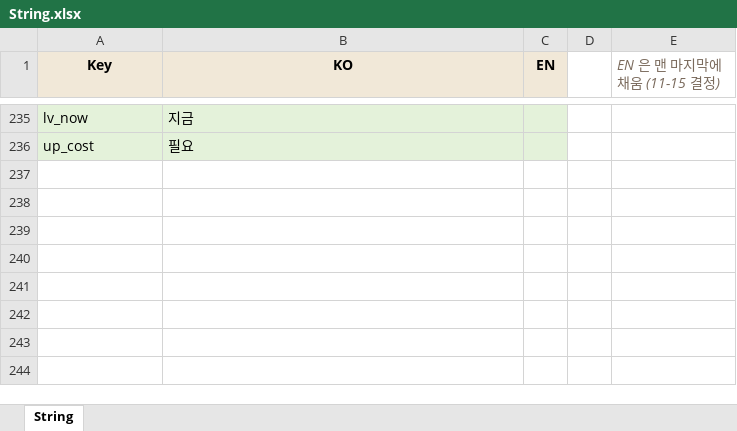
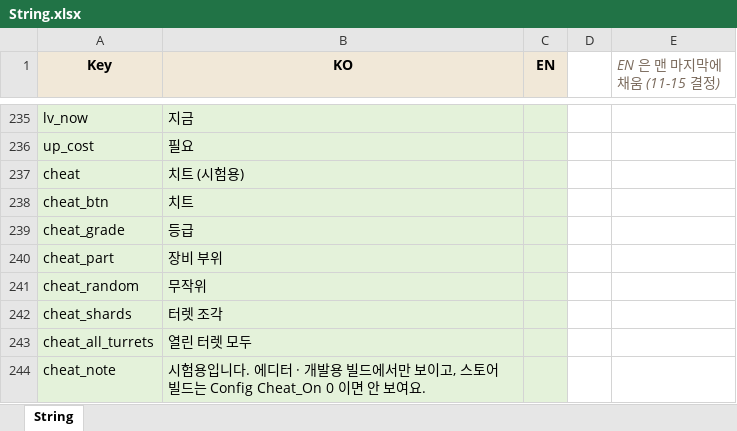
Before and after one commit to JeongJoongHee/EarthDefence, an Excel workbook: Earth_Defence/Table/String.xlsx, sheet String, drawn as a sheet; only a part is shown, gaps mark what is left out; values as stored, in another font and other column widths than the file's, no borders; the diff names each change by its address in the sheet, - before the commit and + after, or states it on an @@ line.

```diff
--- a/Earth_Defence/Table/String.xlsx (sheet String)
+++ b/Earth_Defence/Table/String.xlsx (sheet String)
+row 237: cheat | 치트 (시험용)
+row 238: cheat_btn | 치트
+row 239: cheat_grade | 등급
+row 240: cheat_part | 장비 부위
+row 241: cheat_random | 무작위
+row 242: cheat_shards | 터렛 조각
+row 243: cheat_all_turrets | 열린 터렛 모두
+row 244: cheat_note | 시험용입니다. 에디터 · 개발용 빌드에서만 보이고, 스토어 빌드는 Config Cheat_On 0 이면 안 보여요.
```
Also changed, not shown: Earth_Defence/Table/Chip.xlsx, Earth_Defence/Table/Config.xlsx, 16 other files.
